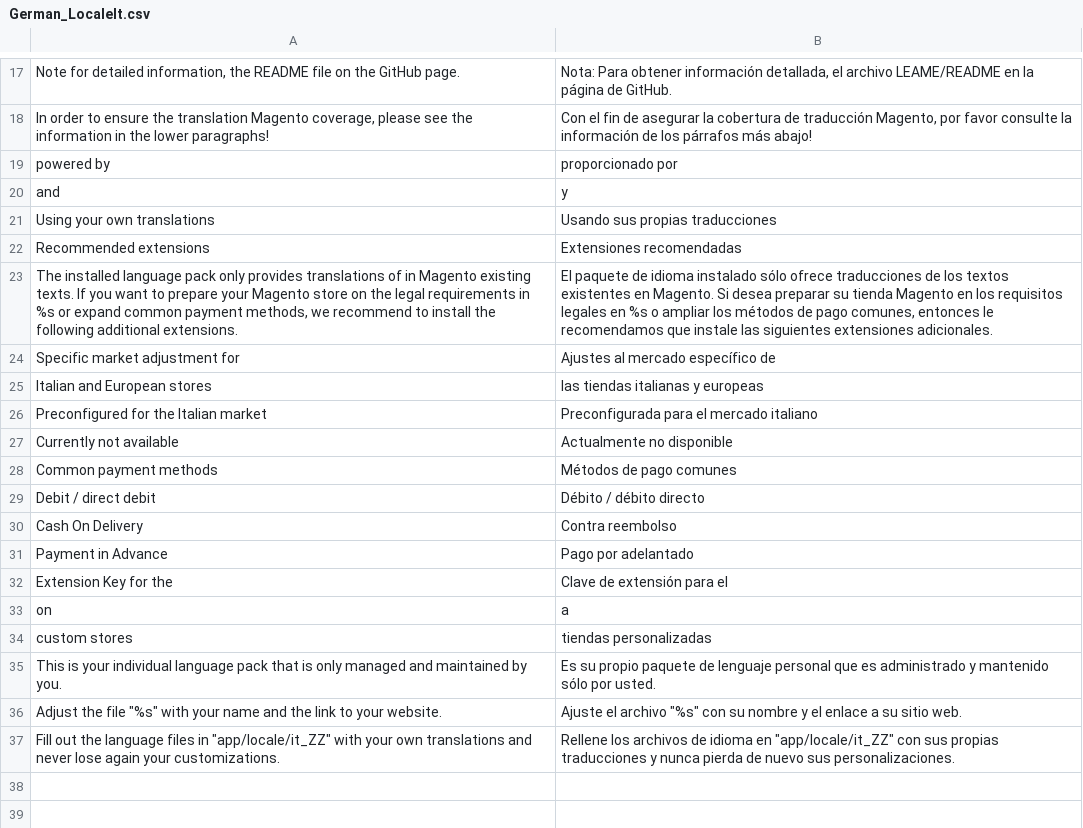
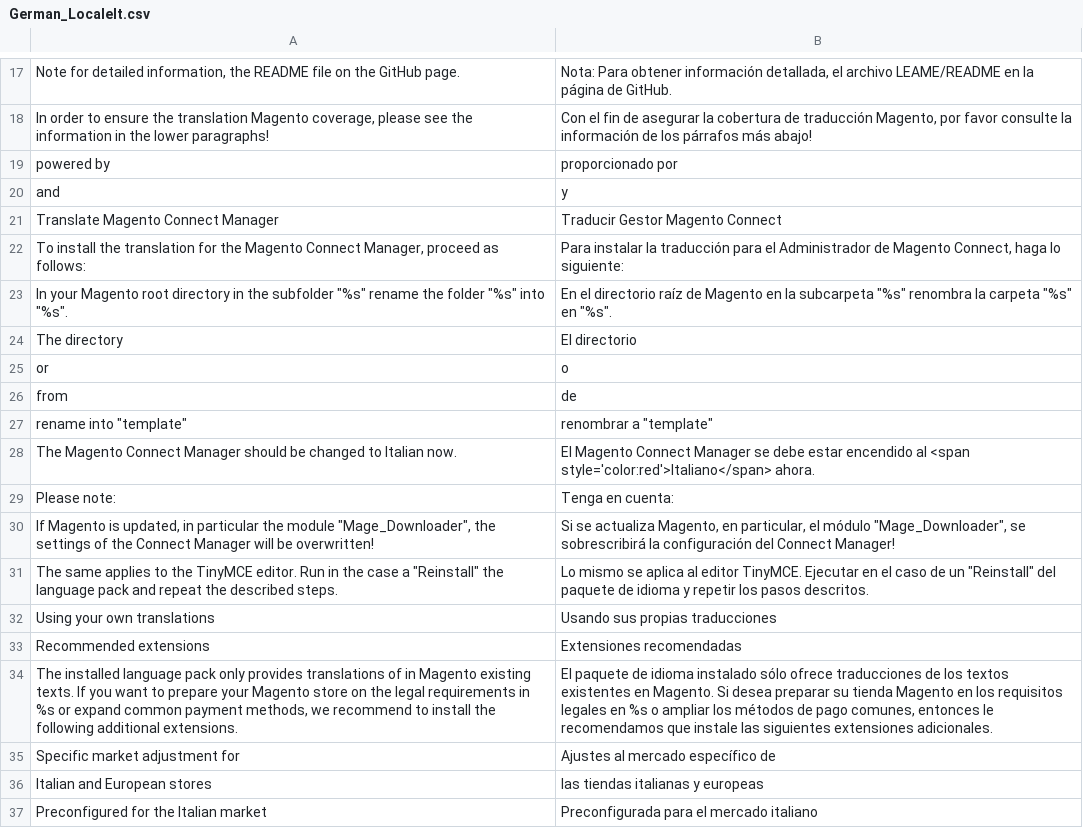
Before and after one commit to staempfli/German_LocalePack_it_IT, a CSV file: app/locale/es_ES/German_LocaleIt.csv, drawn as a sheet; only a part is shown, gaps mark what is left out; the shorter side is filled out with more unchanged rows; the diff names each change by its address in the sheet, - before the commit and + after, or states it on an @@ line.

```diff
--- a/app/locale/es_ES/German_LocaleIt.csv
+++ b/app/locale/es_ES/German_LocaleIt.csv
+row 21: Translate Magento Connect Manager | Traducir Gestor Magento Connect
+row 22: To install the translation for the Magento Connect Manager, proceed as follows: | Para instalar la traducción para el Administrador de Magento Connect, haga lo siguiente:
+row 23: In your Magento root directory in the subfolder "%s" rename the folder "%s" into "%s". | En el directorio raíz de Magento en la subcarpeta "%s" renombra la carpeta "%s" en "%s".
+row 24: The directory | El directorio
+row 25: or | o
+row 26: from | de
+row 27: rename into "template" | renombrar a "template"
+row 28: The Magento Connect Manager should be changed to Italian now. | El Magento Connect Manager se debe estar encendido al <span style='color:red'>Italiano</span> ahora.
+row 29: Please note: | Tenga en cuenta:
+row 30: If Magento is updated, in particular the module "Mage_Downloader", the settings of the Connect Manager will be overwritten! | Si se actualiza Magento, en particular, el módulo "Mage_Downloader", se sobrescribirá la configuración del Connect Manager!
+row 31: The same applies to the TinyMCE editor. Run in the case a "Reinstall" the language pack and repeat the described steps. | Lo mismo se aplica al editor TinyMCE. Ejecutar en el caso de un "Reinstall" del paquete de idioma y repetir los pasos descritos.
```
Also changed, not shown: app/locale/de_DE/German_LocaleIt.csv, app/locale/en_US/German_LocaleIt.csv, 42 other files.
